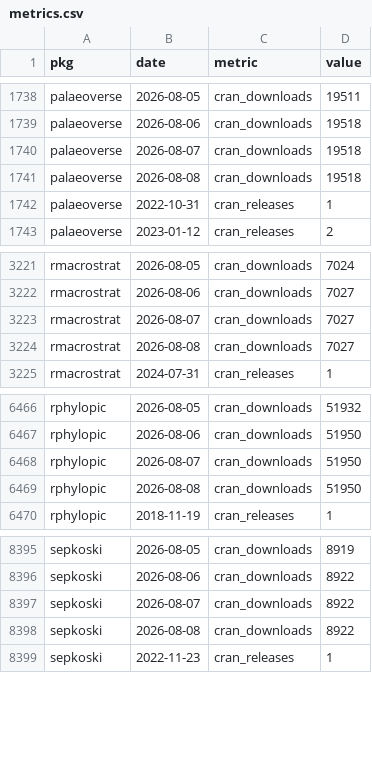
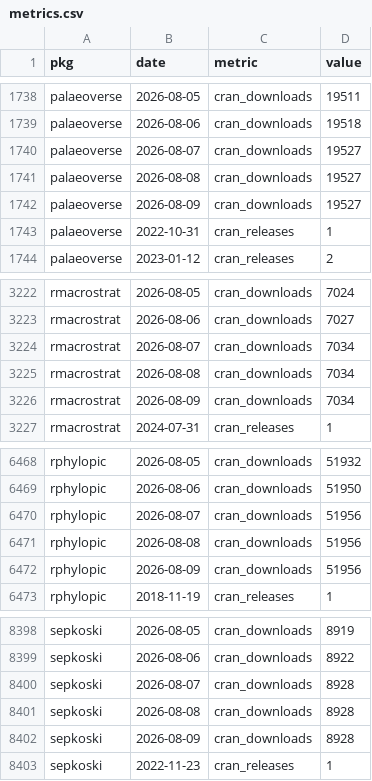
Before and after one commit to palaeoverse/palaeoverse.dashboard, a CSV file: data/metrics.csv, drawn as a sheet; only a part is shown, gaps mark what is left out.

```diff
--- a/data/metrics.csv
+++ b/data/metrics.csv
@@ -1739,4 +1739,5 @@
 "palaeoverse",2026-08-06,"cran_downloads",19518
-"palaeoverse",2026-08-07,"cran_downloads",19518
-"palaeoverse",2026-08-08,"cran_downloads",19518
+"palaeoverse",2026-08-07,"cran_downloads",19527
+"palaeoverse",2026-08-08,"cran_downloads",19527
+"palaeoverse",2026-08-09,"cran_downloads",19527
 "palaeoverse",2022-10-31,"cran_releases",1
@@ -3222,4 +3223,5 @@
 "rmacrostrat",2026-08-06,"cran_downloads",7027
-"rmacrostrat",2026-08-07,"cran_downloads",7027
-"rmacrostrat",2026-08-08,"cran_downloads",7027
+"rmacrostrat",2026-08-07,"cran_downloads",7034
+"rmacrostrat",2026-08-08,"cran_downloads",7034
+"rmacrostrat",2026-08-09,"cran_downloads",7034
 "rmacrostrat",2024-07-31,"cran_releases",1
@@ -6467,4 +6469,5 @@
 "rphylopic",2026-08-06,"cran_downloads",51950
-"rphylopic",2026-08-07,"cran_downloads",51950
-"rphylopic",2026-08-08,"cran_downloads",51950
+"rphylopic",2026-08-07,"cran_downloads",51956
+"rphylopic",2026-08-08,"cran_downloads",51956
+"rphylopic",2026-08-09,"cran_downloads",51956
 "rphylopic",2018-11-19,"cran_releases",1
@@ -8396,4 +8399,5 @@
 "sepkoski",2026-08-06,"cran_downloads",8922
-"sepkoski",2026-08-07,"cran_downloads",8922
-"sepkoski",2026-08-08,"cran_downloads",8922
+"sepkoski",2026-08-07,"cran_downloads",8928
+"sepkoski",2026-08-08,"cran_downloads",8928
+"sepkoski",2026-08-09,"cran_downloads",8928
 "sepkoski",2022-11-23,"cran_releases",1
```
Also changed, not shown: 3 other files.
